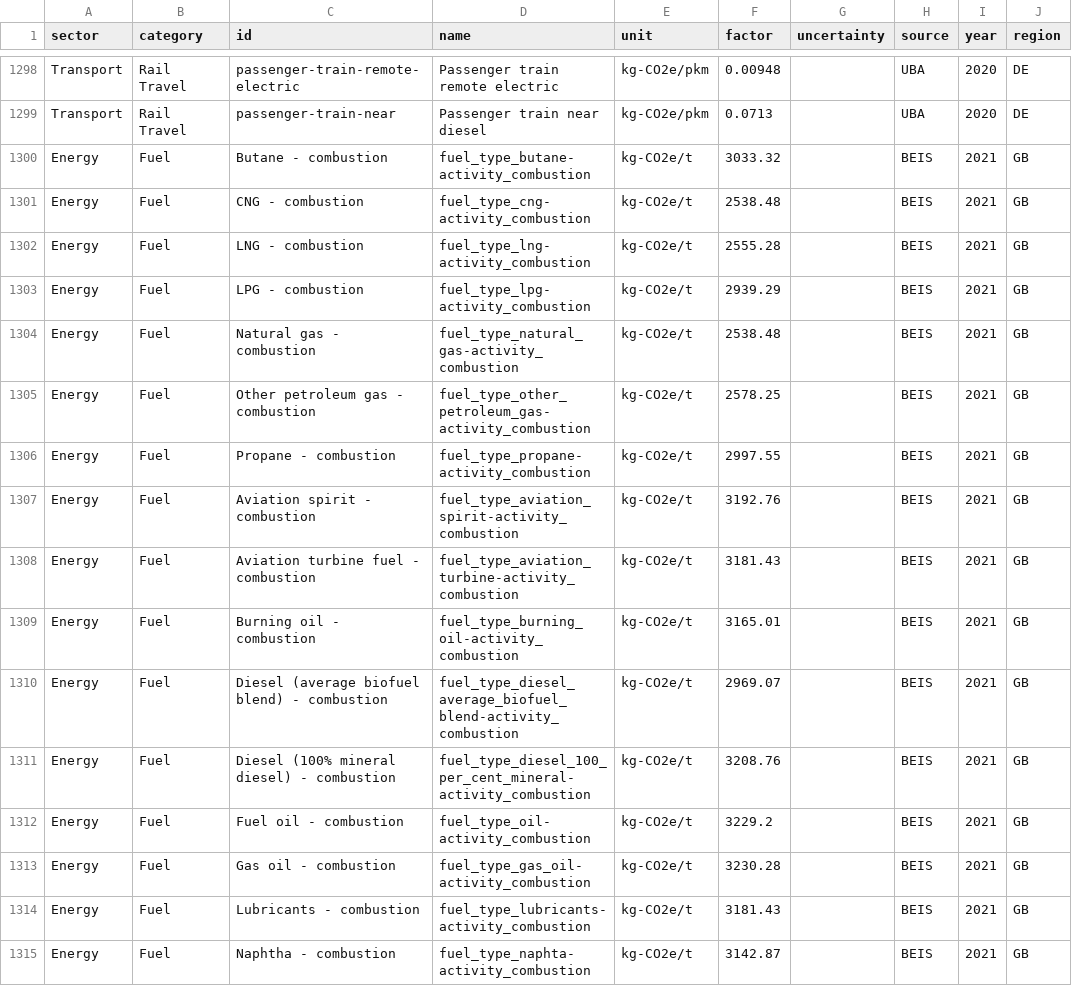
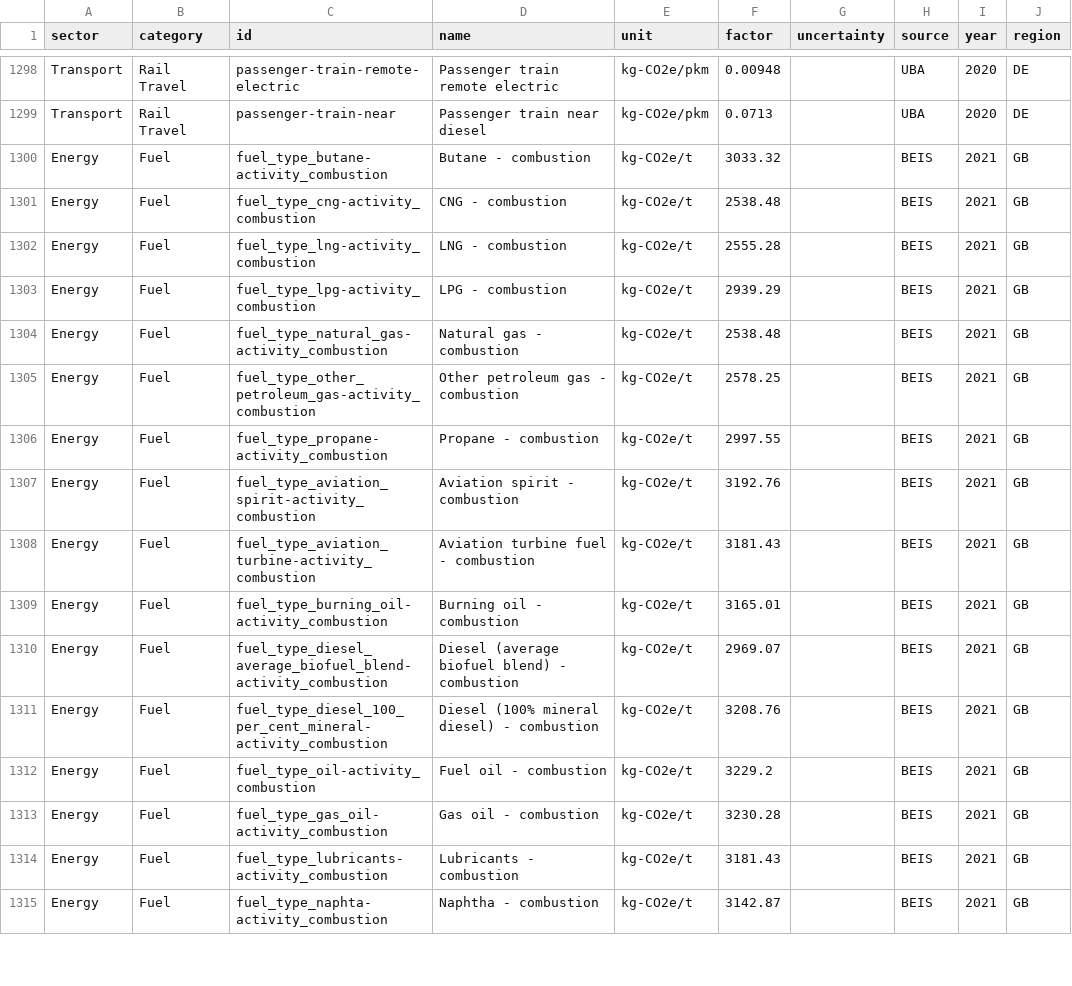
Before and after one commit to motin/Open-Emission-Factors-DB, a CSV file: OpenEmissionFactorsDB.csv, drawn as a sheet; only a part is shown, gaps mark what is left out; the diff covers the shown part only; the diff names each change by its address in the sheet, - before the commit and + after, or states it on an @@ line.

Commit message:
Correct name and ID columns
Correct name and ID columns (initially not in the right order)

```diff
--- a/OpenEmissionFactorsDB.csv
+++ b/OpenEmissionFactorsDB.csv
-C1300 (id): Butane - combustion
+C1300 (id): fuel_type_butane-activity_combustion
-D1300 (name): fuel_type_butane-activity_combustion
+D1300 (name): Butane - combustion
-C1301 (id): CNG - combustion
+C1301 (id): fuel_type_cng-activity_combustion
-D1301 (name): fuel_type_cng-activity_combustion
+D1301 (name): CNG - combustion
-C1302 (id): LNG - combustion
+C1302 (id): fuel_type_lng-activity_combustion
-D1302 (name): fuel_type_lng-activity_combustion
+D1302 (name): LNG - combustion
-C1303 (id): LPG - combustion
+C1303 (id): fuel_type_lpg-activity_combustion
-D1303 (name): fuel_type_lpg-activity_combustion
+D1303 (name): LPG - combustion
-C1304 (id): Natural gas - combustion
+C1304 (id): fuel_type_natural_gas-activity_combustion
-D1304 (name): fuel_type_natural_gas-activity_combustion
+D1304 (name): Natural gas - combustion
-C1305 (id): Other petroleum gas - combustion
+C1305 (id): fuel_type_other_petroleum_gas-activity_combustion
-D1305 (name): fuel_type_other_petroleum_gas-activity_combustion
+D1305 (name): Other petroleum gas - combustion
-C1306 (id): Propane - combustion
+C1306 (id): fuel_type_propane-activity_combustion
-D1306 (name): fuel_type_propane-activity_combustion
+D1306 (name): Propane - combustion
-C1307 (id): Aviation spirit - combustion
+C1307 (id): fuel_type_aviation_spirit-activity_combustion
-D1307 (name): fuel_type_aviation_spirit-activity_combustion
+D1307 (name): Aviation spirit - combustion
-C1308 (id): Aviation turbine fuel - combustion
+C1308 (id): fuel_type_aviation_turbine-activity_combustion
-D1308 (name): fuel_type_aviation_turbine-activity_combustion
+D1308 (name): Aviation turbine fuel - combustion
-C1309 (id): Burning oil - combustion
+C1309 (id): fuel_type_burning_oil-activity_combustion
-D1309 (name): fuel_type_burning_oil-activity_combustion
+D1309 (name): Burning oil - combustion
-C1310 (id): Diesel (average biofuel blend) - combustion
+C1310 (id): fuel_type_diesel_average_biofuel_blend-activity_combustion
-D1310 (name): fuel_type_diesel_average_biofuel_blend-activity_combustion
+D1310 (name): Diesel (average biofuel blend) - combustion
-C1311 (id): Diesel (100% mineral diesel) - combustion
+C1311 (id): fuel_type_diesel_100_per_cent_mineral-activity_combustion
-D1311 (name): fuel_type_diesel_100_per_cent_mineral-activity_combustion
+D1311 (name): Diesel (100% mineral diesel) - combustion
-C1312 (id): Fuel oil - combustion
+C1312 (id): fuel_type_oil-activity_combustion
-D1312 (name): fuel_type_oil-activity_combustion
+D1312 (name): Fuel oil - combustion
-C1313 (id): Gas oil - combustion
+C1313 (id): fuel_type_gas_oil-activity_combustion
-D1313 (name): fuel_type_gas_oil-activity_combustion
+D1313 (name): Gas oil - combustion
-C1314 (id): Lubricants - combustion
+C1314 (id): fuel_type_lubricants-activity_combustion
-D1314 (name): fuel_type_lubricants-activity_combustion
+D1314 (name): Lubricants - combustion
-C1315 (id): Naphtha - combustion
+C1315 (id): fuel_type_naphta-activity_combustion
-D1315 (name): fuel_type_naphta-activity_combustion
+D1315 (name): Naphtha - combustion
```
Also changed, not shown: 30 edited cells elsewhere in this file.
